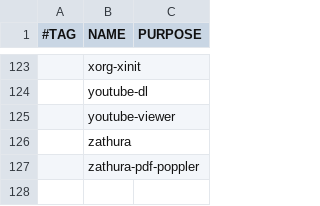
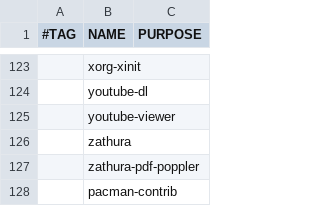
Before and after one commit to ssharpjr/archlinux_installer, a CSV file: progs-i3.csv, drawn as a sheet; only a part is shown, gaps mark what is left out; the diff names each change by its address in the sheet, - before the commit and + after, or states it on an @@ line.

Commit message:
prog updates

```diff
--- a/progs-i3.csv
+++ b/progs-i3.csv
+row 128:  | pacman-contrib
```
Also changed, not shown: 3 other files.
